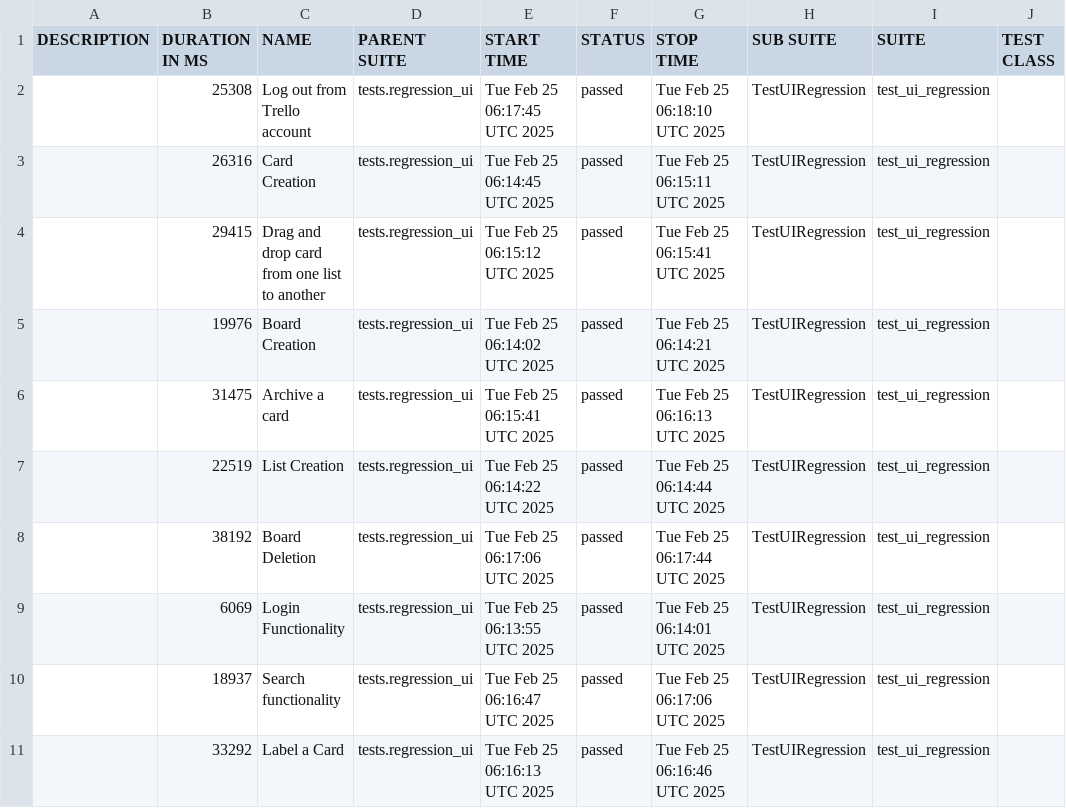
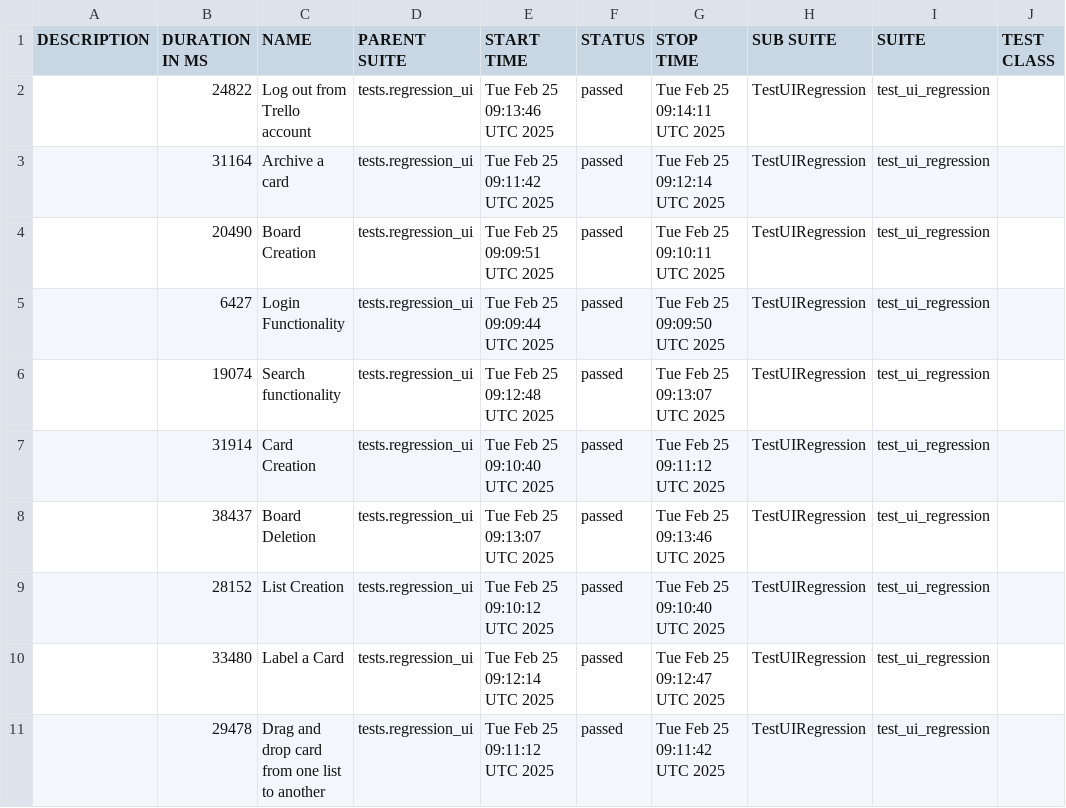
Before and after one commit to vkqapro/pythonSelenium, a CSV file: data/suites.csv, drawn as a sheet; only a part is shown; the diff names each change by its address in the sheet, - before the commit and + after, or states it on an @@ line.

```diff
--- a/data/suites.csv
+++ b/data/suites.csv
-B2 (DURATION IN MS): 25308
+B2 (DURATION IN MS): 24822
-E2 (START TIME): Tue Feb 25 06:17:45 UTC 2025
+E2 (START TIME): Tue Feb 25 09:13:46 UTC 2025
-G2 (STOP TIME): Tue Feb 25 06:18:10 UTC 2025
+G2 (STOP TIME): Tue Feb 25 09:14:11 UTC 2025
-B3 (DURATION IN MS): 26316
+B3 (DURATION IN MS): 31164
-C3 (NAME): Card Creation
+C3 (NAME): Archive a card
-E3 (START TIME): Tue Feb 25 06:14:45 UTC 2025
+E3 (START TIME): Tue Feb 25 09:11:42 UTC 2025
-G3 (STOP TIME): Tue Feb 25 06:15:11 UTC 2025
+G3 (STOP TIME): Tue Feb 25 09:12:14 UTC 2025
-B4 (DURATION IN MS): 29415
+B4 (DURATION IN MS): 20490
-C4 (NAME): Drag and drop card from one list to another
+C4 (NAME): Board Creation
-E4 (START TIME): Tue Feb 25 06:15:12 UTC 2025
+E4 (START TIME): Tue Feb 25 09:09:51 UTC 2025
-G4 (STOP TIME): Tue Feb 25 06:15:41 UTC 2025
+G4 (STOP TIME): Tue Feb 25 09:10:11 UTC 2025
-B5 (DURATION IN MS): 19976
+B5 (DURATION IN MS): 6427
-C5 (NAME): Board Creation
+C5 (NAME): Login Functionality
-E5 (START TIME): Tue Feb 25 06:14:02 UTC 2025
+E5 (START TIME): Tue Feb 25 09:09:44 UTC 2025
-G5 (STOP TIME): Tue Feb 25 06:14:21 UTC 2025
+G5 (STOP TIME): Tue Feb 25 09:09:50 UTC 2025
-B6 (DURATION IN MS): 31475
+B6 (DURATION IN MS): 19074
-C6 (NAME): Archive a card
+C6 (NAME): Search functionality
-E6 (START TIME): Tue Feb 25 06:15:41 UTC 2025
+E6 (START TIME): Tue Feb 25 09:12:48 UTC 2025
-G6 (STOP TIME): Tue Feb 25 06:16:13 UTC 2025
+G6 (STOP TIME): Tue Feb 25 09:13:07 UTC 2025
-B7 (DURATION IN MS): 22519
+B7 (DURATION IN MS): 31914
-C7 (NAME): List Creation
+C7 (NAME): Card Creation
-E7 (START TIME): Tue Feb 25 06:14:22 UTC 2025
+E7 (START TIME): Tue Feb 25 09:10:40 UTC 2025
-G7 (STOP TIME): Tue Feb 25 06:14:44 UTC 2025
+G7 (STOP TIME): Tue Feb 25 09:11:12 UTC 2025
-B8 (DURATION IN MS): 38192
+B8 (DURATION IN MS): 38437
-E8 (START TIME): Tue Feb 25 06:17:06 UTC 2025
+E8 (START TIME): Tue Feb 25 09:13:07 UTC 2025
-G8 (STOP TIME): Tue Feb 25 06:17:44 UTC 2025
+G8 (STOP TIME): Tue Feb 25 09:13:46 UTC 2025
-B9 (DURATION IN MS): 6069
+B9 (DURATION IN MS): 28152
-C9 (NAME): Login Functionality
+C9 (NAME): List Creation
-E9 (START TIME): Tue Feb 25 06:13:55 UTC 2025
+E9 (START TIME): Tue Feb 25 09:10:12 UTC 2025
-G9 (STOP TIME): Tue Feb 25 06:14:01 UTC 2025
+G9 (STOP TIME): Tue Feb 25 09:10:40 UTC 2025
-B10 (DURATION IN MS): 18937
+B10 (DURATION IN MS): 33480
-C10 (NAME): Search functionality
+C10 (NAME): Label a Card
-E10 (START TIME): Tue Feb 25 06:16:47 UTC 2025
+E10 (START TIME): Tue Feb 25 09:12:14 UTC 2025
-G10 (STOP TIME): Tue Feb 25 06:17:06 UTC 2025
+G10 (STOP TIME): Tue Feb 25 09:12:47 UTC 2025
-B11 (DURATION IN MS): 33292
+B11 (DURATION IN MS): 29478
-C11 (NAME): Label a Card
+C11 (NAME): Drag and drop card from one list to another
-E11 (START TIME): Tue Feb 25 06:16:13 UTC 2025
+E11 (START TIME): Tue Feb 25 09:11:12 UTC 2025
-G11 (STOP TIME): Tue Feb 25 06:16:46 UTC 2025
+G11 (STOP TIME): Tue Feb 25 09:11:42 UTC 2025
```
Also changed, not shown: 38 other files.
